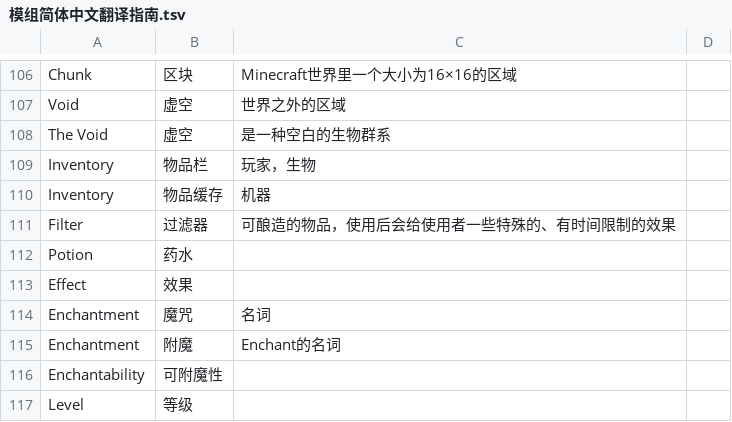
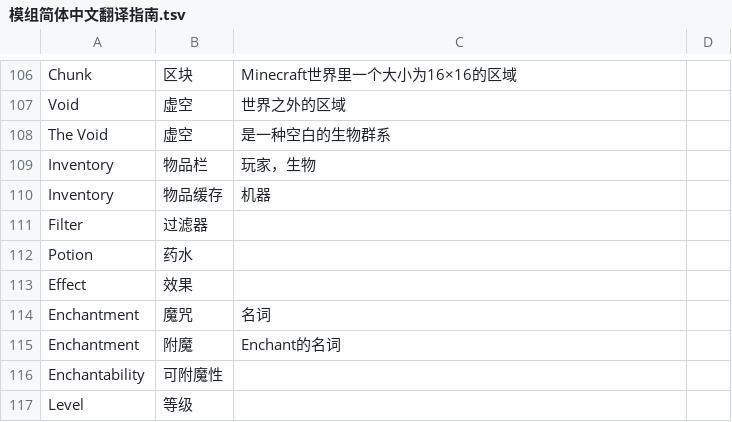
Before and after one commit to CFPAOrg/Glossary, a TSV file: Mod/模组简体中文翻译指南.tsv, drawn as a sheet; only a part is shown, gaps mark what is left out.

Commit message:
删除错误条目

```diff
--- a/Mod/模组简体中文翻译指南.tsv
+++ b/Mod/模组简体中文翻译指南.tsv
@@ -110,3 +110,3 @@ Inventory	物品栏	玩家，生物
 Inventory	物品缓存	机器	
-Filter	过滤器	可酿造的物品，使用后会给使用者一些特殊的、有时间限制的效果	
+Filter	过滤器	
 Potion	药水		
```
